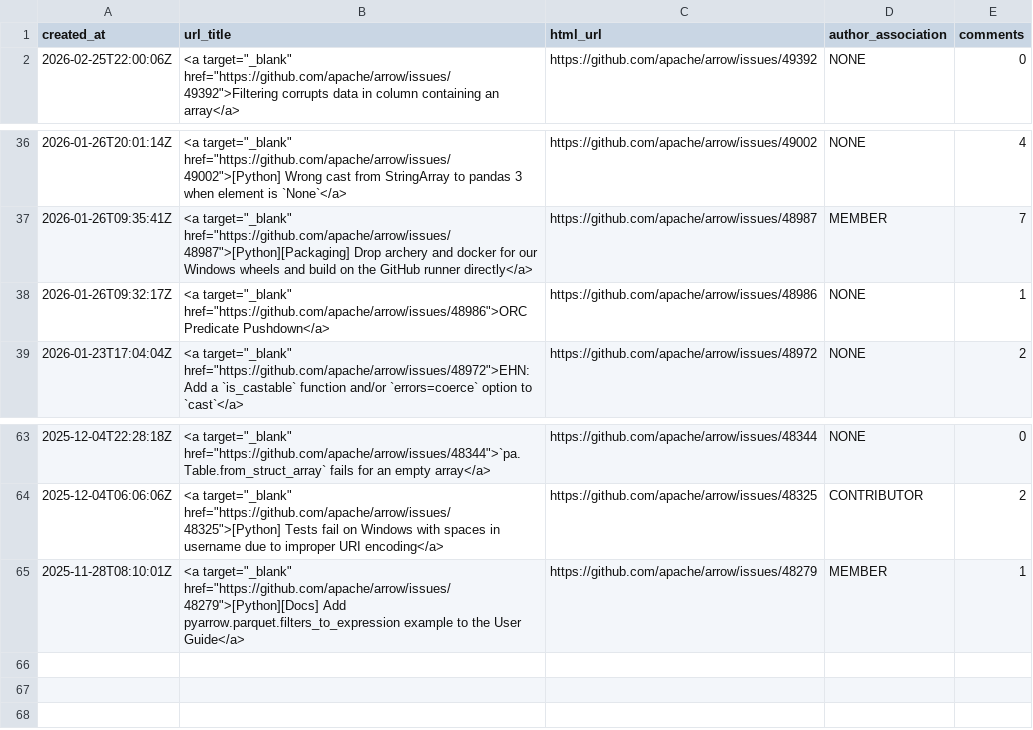
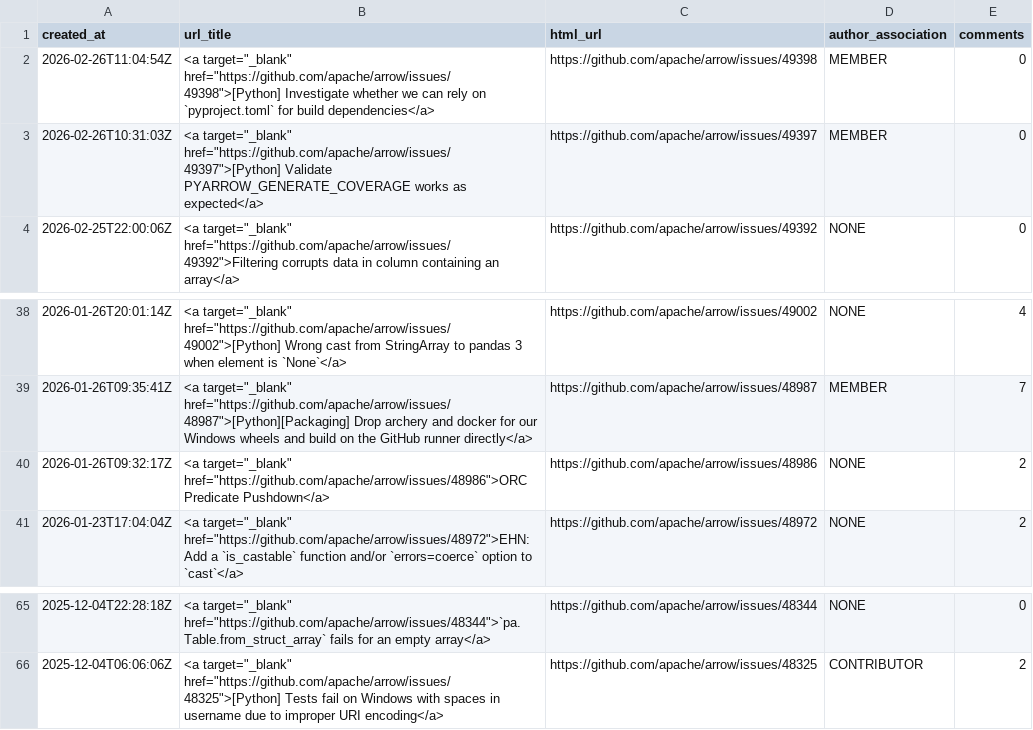
Before and after one commit to arrow-maintenance/arrowdash, a CSV file: data/python_issues_open.csv, drawn as a sheet; only a part is shown, gaps mark what is left out.

```diff
--- a/data/python_issues_open.csv
+++ b/data/python_issues_open.csv
@@ -1,2 +1,4 @@
 created_at,url_title,html_url,author_association,comments
+2026-02-26T11:04:54Z,"<a target=""_blank"" href=""https://github.com/apache/arrow/issues/49398"">[Python] Investigate whether we can rely on `pyproject.toml` for build dependencies</a>",https://github.com/apache/arrow/issues/49398,MEMBER,0
+2026-02-26T10:31:03Z,"<a target=""_blank"" href=""https://github.com/apache/arrow/issues/49397"">[Python] Validate PYARROW_GENERATE_COVERAGE works as expected</a>",https://github.com/apache/arrow/issues/49397,MEMBER,0
 2026-02-25T22:00:06Z,"<a target=""_blank"" href=""https://github.com/apache/arrow/issues/49392"">Filtering corrupts data in column containing an array</a>",https://github.com/apache/arrow/issues/49392,NONE,0
@@ -37,3 +39,3 @@ created_at,url_title,html_url,author_association,comments
 2026-01-26T09:35:41Z,"<a target=""_blank"" href=""https://github.com/apache/arrow/issues/48987"">[Python][Packaging] Drop archery and docker for our Windows wheels and build on the GitHub runner directly</a>",https://github.com/apache/arrow/issues/48987,MEMBER,7
-2026-01-26T09:32:17Z,"<a target=""_blank"" href=""https://github.com/apache/arrow/issues/48986"">ORC Predicate Pushdown</a>",https://github.com/apache/arrow/issues/48986,NONE,1
+2026-01-26T09:32:17Z,"<a target=""_blank"" href=""https://github.com/apache/arrow/issues/48986"">ORC Predicate Pushdown</a>",https://github.com/apache/arrow/issues/48986,NONE,2
 2026-01-23T17:04:04Z,"<a target=""_blank"" href=""https://github.com/apache/arrow/issues/48972"">EHN: Add a `is_castable` function and/or `errors=coerce` option to `cast`</a>",https://github.com/apache/arrow/issues/48972,NONE,2
@@ -64,2 +66 @@ created_at,url_title,html_url,author_association,comments
 2025-12-04T06:06:06Z,"<a target=""_blank"" href=""https://github.com/apache/arrow/issues/48325"">[Python] Tests fail on Windows with spaces in username due to improper URI encoding</a>",https://github.com/apache/arrow/issues/48325,CONTRIBUTOR,2
-2025-11-28T08:10:01Z,"<a target=""_blank"" href=""https://github.com/apache/arrow/issues/48279"">[Python][Docs] Add pyarrow.parquet.filters_to_expression example to the User Guide</a>",https://github.com/apache/arrow/issues/48279,MEMBER,1
```
Also changed, not shown: data/issues_closed_daily.csv, data/open_counts.csv, 11 other files.
